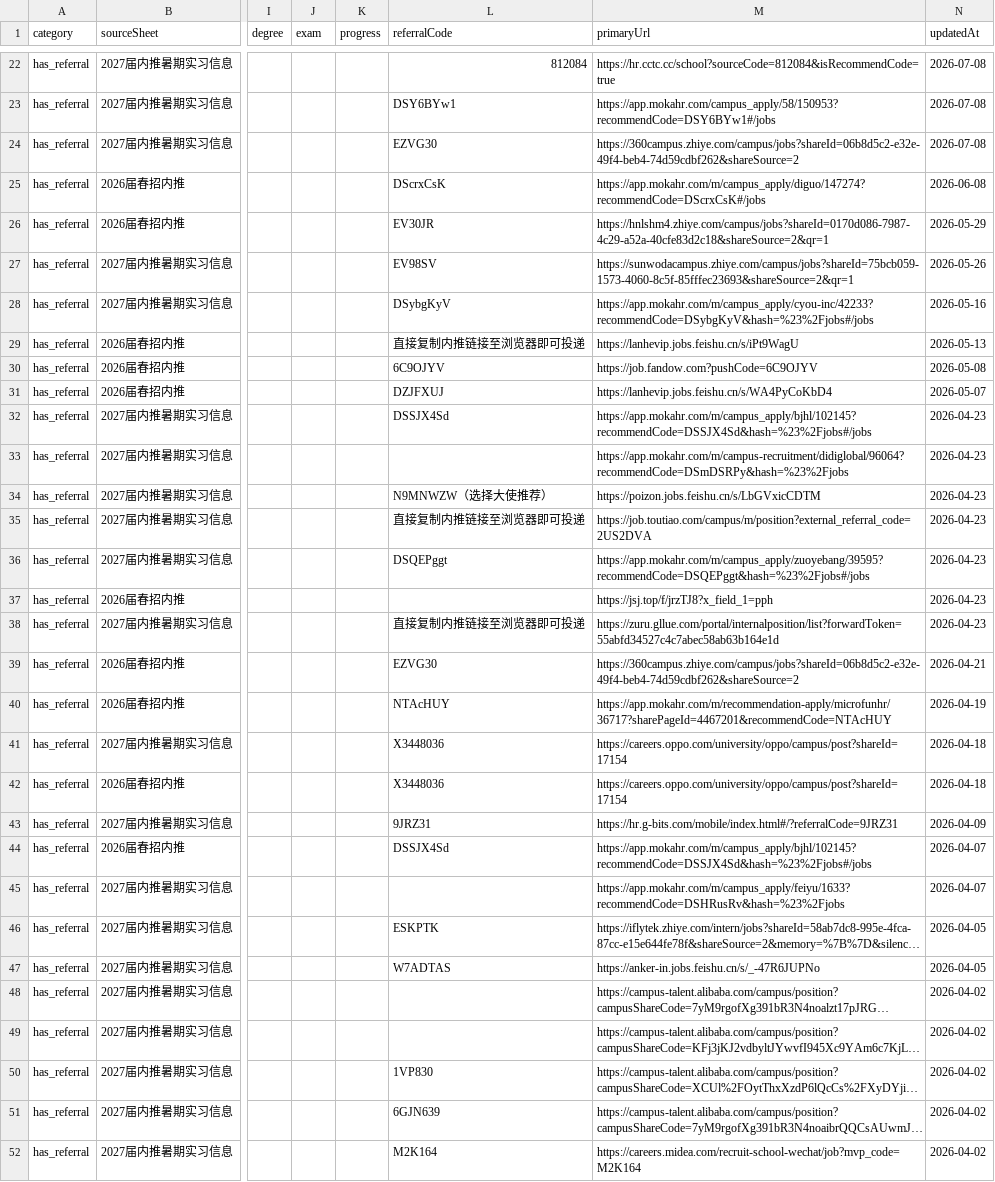
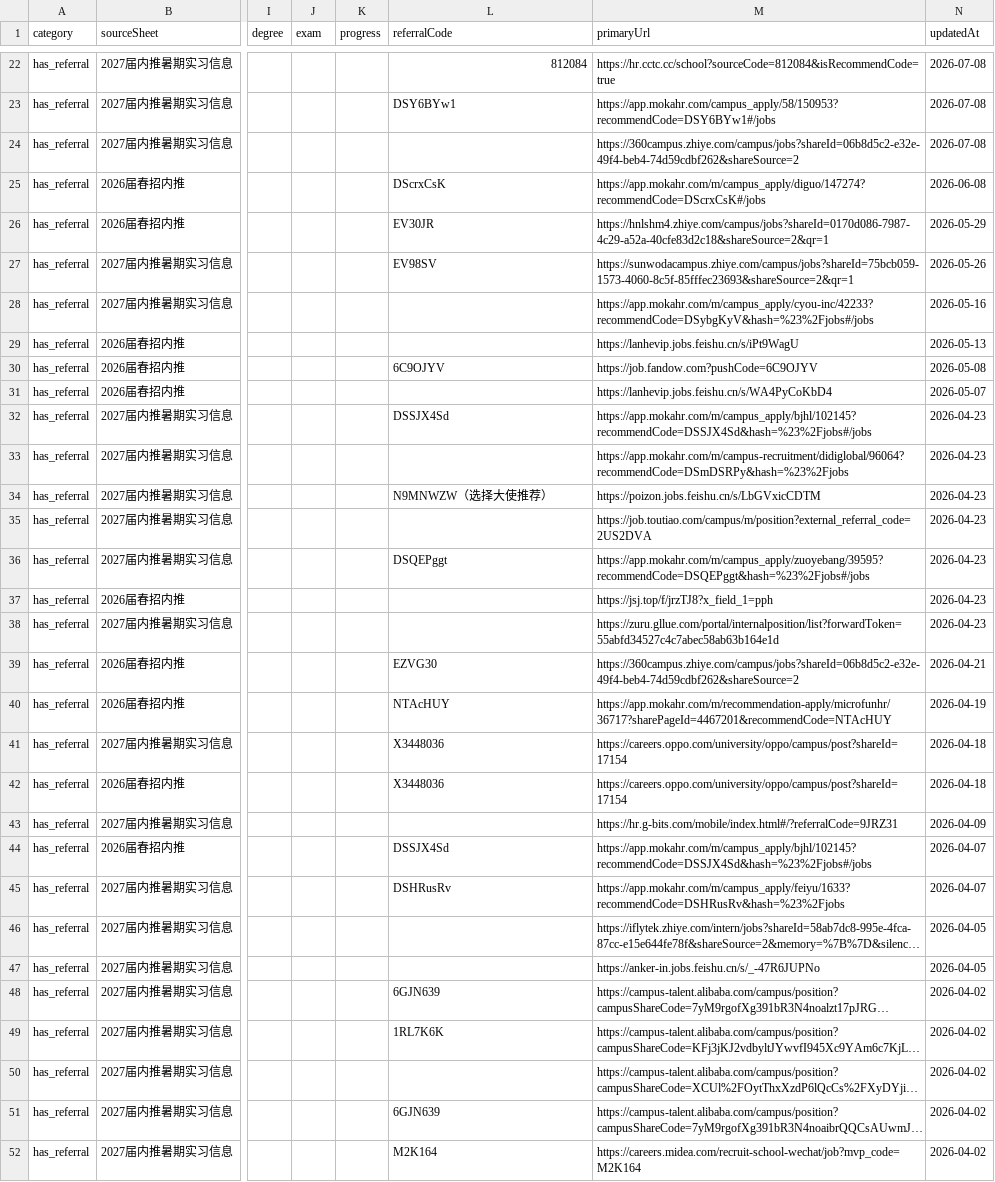
Before and after one commit to ChangMingChao/job-card-collection, a CSV file: jobs.csv, drawn as a sheet; only a part is shown, gaps mark what is left out; long unchanged cells end in …; the diff covers the shown part only; the diff names each change by its address in the sheet, - before the commit and + after, or states it on an @@ line.

```diff
--- a/jobs.csv
+++ b/jobs.csv
-L24 (referralCode): EZVG30
+L24 (referralCode): (empty)
-L28 (referralCode): DSybgKyV
+L28 (referralCode): (empty)
-L29 (referralCode): 直接复制内推链接至浏览器即可投递
+L29 (referralCode): (empty)
-L31 (referralCode): DZJFXUJ
+L31 (referralCode): (empty)
-L35 (referralCode): 直接复制内推链接至浏览器即可投递
+L35 (referralCode): (empty)
-L38 (referralCode): 直接复制内推链接至浏览器即可投递
+L38 (referralCode): (empty)
-L43 (referralCode): 9JRZ31
+L43 (referralCode): (empty)
-L45 (referralCode): (empty)
+L45 (referralCode): DSHRusRv
-L46 (referralCode): ESKPTK
+L46 (referralCode): (empty)
-L47 (referralCode): W7ADTAS
+L47 (referralCode): (empty)
-L48 (referralCode): (empty)
+L48 (referralCode): 6GJN639
-L49 (referralCode): (empty)
+L49 (referralCode): 1RL7K6K
-L50 (referralCode): 1VP830
+L50 (referralCode): (empty)
```
Also changed, not shown: 61 edited cells elsewhere in this file, 1 other file.
